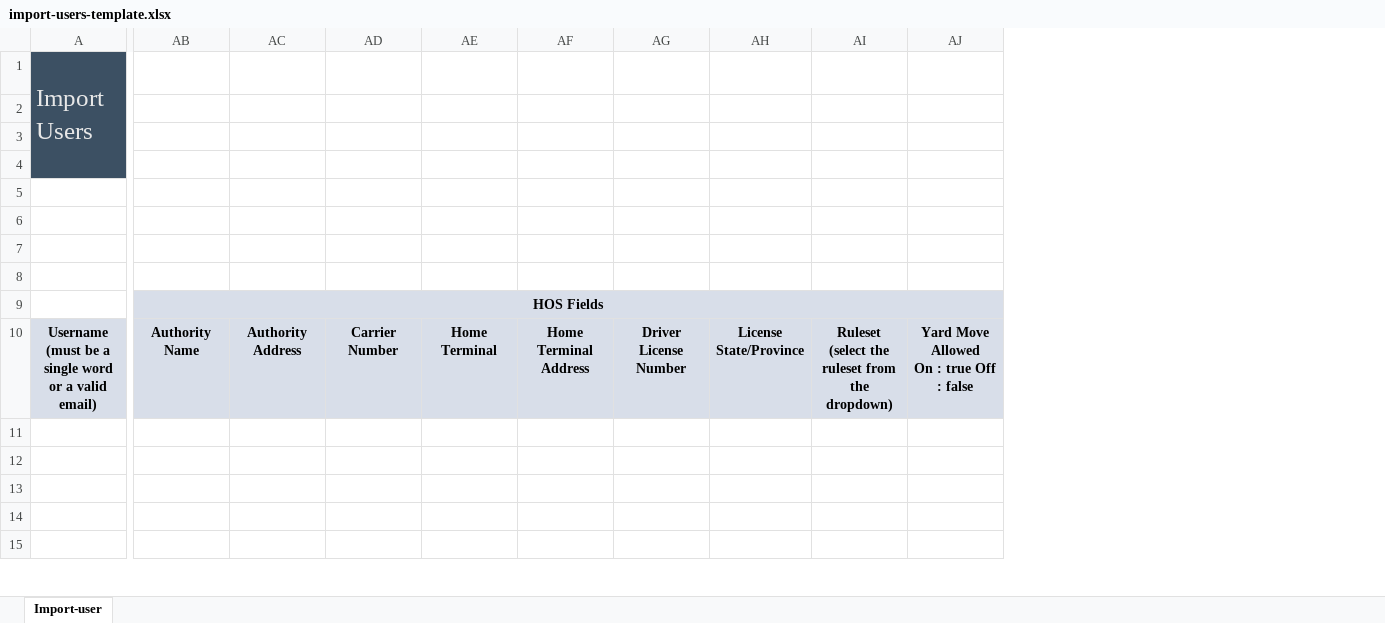
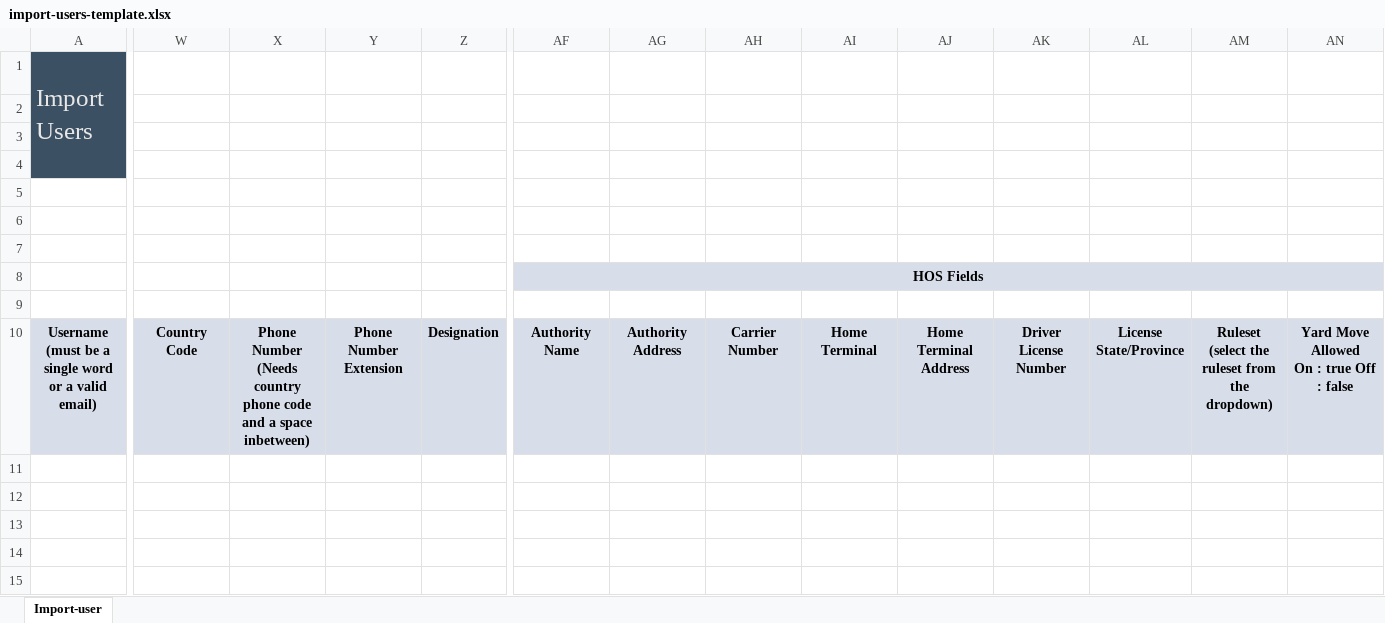
Before and after one commit to Geotab/sdk, an Excel workbook: software/js-samples/templates/import-users-template.xlsx, sheet Import-user, drawn as a sheet; only a part is shown, gaps mark what is left out; values as stored, in another font and other column widths than the file's, no borders; conditional formats not drawn; removed rows and columns are numbered as before the commit, all else as after; the diff covers the shown part only; the diff names each change by its address in the sheet, - before the commit and + after, or states it on an @@ line.

```diff
--- a/software/js-samples/templates/import-users-template.xlsx (sheet Import-user)
+++ b/software/js-samples/templates/import-users-template.xlsx (sheet Import-user)
+column W, row 10: Country Code
+column X, row 10: Phone Number (Needs country phone code and a space inbetween)
+column Y, row 10: Phone Number Extension
+column Z, row 10: Designation
-AF8: (empty)
+AF8: HOS Fields
-AF8:AN8 fill: none
+AF8:AN8 fill: #D8DEE9
+AF8:AO8 merged
-AF9: HOS Fields
+AF9: (empty)
-AF9:AN9 fill: #D8DEE9
+AF9:AN9 fill: none
-AB9:AK9 merged
```
Also changed, not shown: cell formats elsewhere in this sheet, formulas that keep their value, 24 other files.
